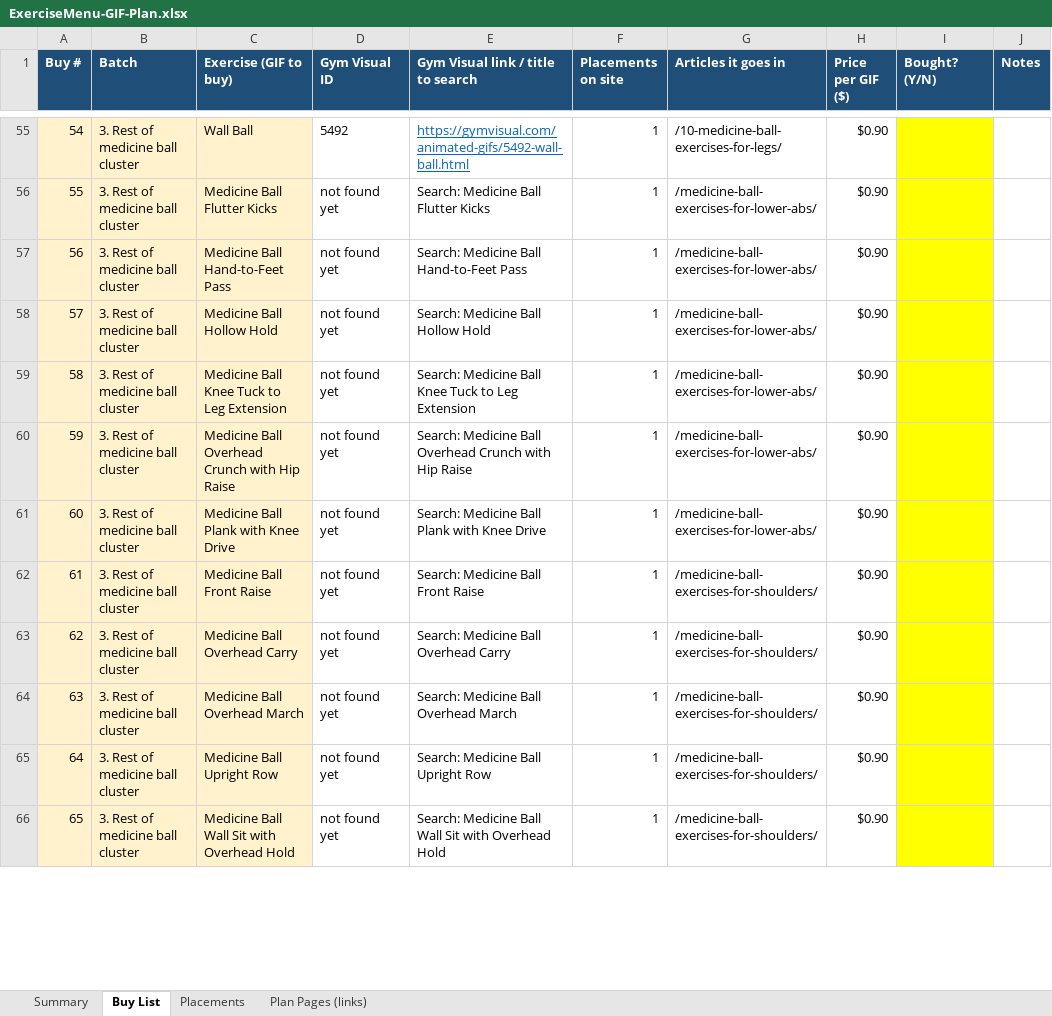
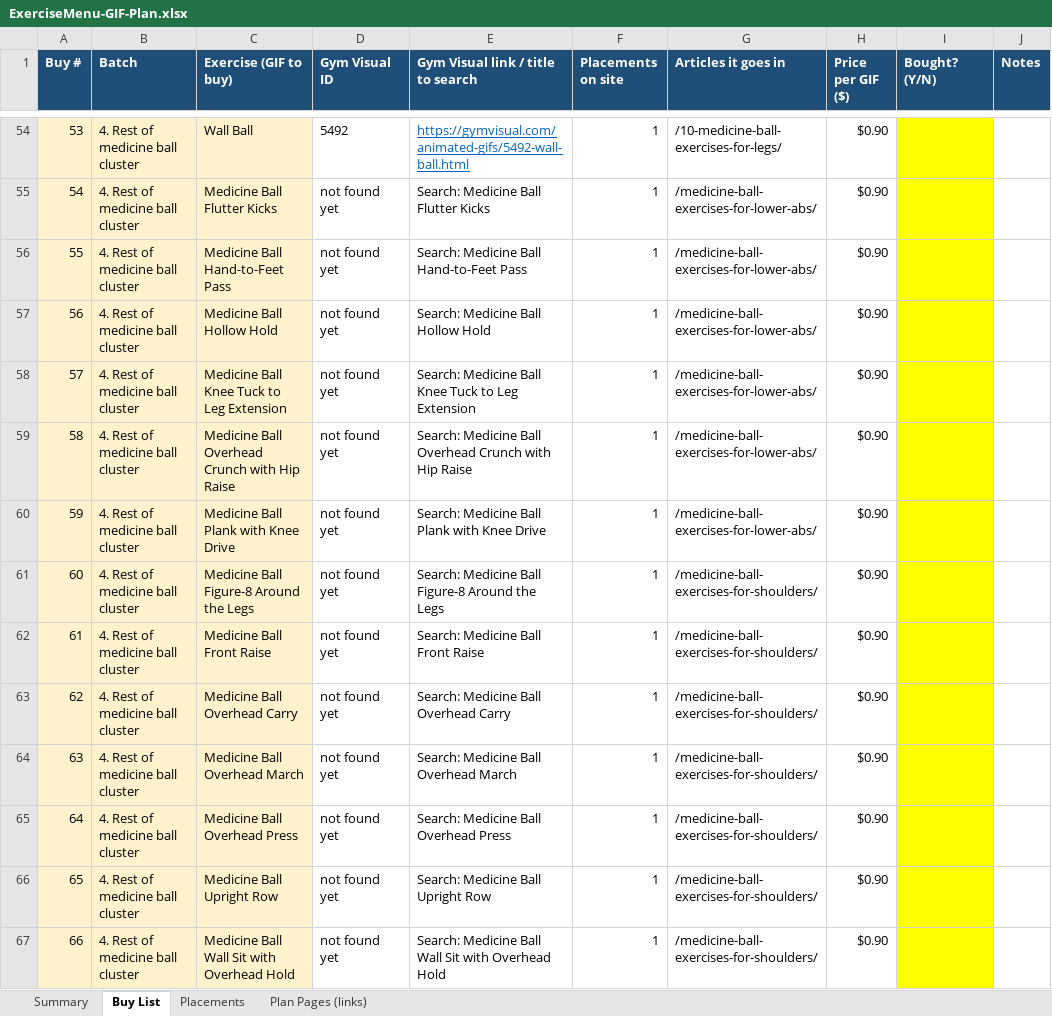
Before and after one commit to zubairlinkbuilder-alt/main, an Excel workbook: deliverables/ExerciseMenu-GIF-Plan.xlsx, sheet Buy List, drawn as a sheet; only a part is shown, gaps mark what is left out; values as stored, in another font and other column widths than the file's, no borders; charts and pictures not drawn; addresses are those after the commit; the diff covers the shown part only; the diff names each change by its address in the sheet, - before the commit and + after, or states it on an @@ line.

```diff
--- a/deliverables/ExerciseMenu-GIF-Plan.xlsx (sheet Buy List)
+++ b/deliverables/ExerciseMenu-GIF-Plan.xlsx (sheet Buy List)
@@ column A (Buy #) renumbered between rows 12 and 91 @@
-B54:B60 (Batch): 3. Rest of medicine ball cluster
+B54:B60 (Batch): 4. Rest of medicine ball cluster
+row 61: 60 | 4. Rest of medicine ball cluster | Medicine Ball Figure-8 Around the Legs | not found yet | Search: Medicine Ball Figure-8 Around the Legs | 1 | /medicine-ball-exercises-for-shoulders/ | $0.90
-B62:B64 (Batch): 3. Rest of medicine ball cluster
+B62:B64 (Batch): 4. Rest of medicine ball cluster
+row 65: 64 | 4. Rest of medicine ball cluster | Medicine Ball Overhead Press | not found yet | Search: Medicine Ball Overhead Press | 1 | /medicine-ball-exercises-for-shoulders/ | $0.90
-B66:B67 (Batch): 3. Rest of medicine ball cluster
+B66:B67 (Batch): 4. Rest of medicine ball cluster
```
Also changed, not shown: 12 added rows, 27 removed rows and 72 edited cells elsewhere in this sheet, sheet Placements, sheet Summary, formulas that keep their value, 1 other file.
